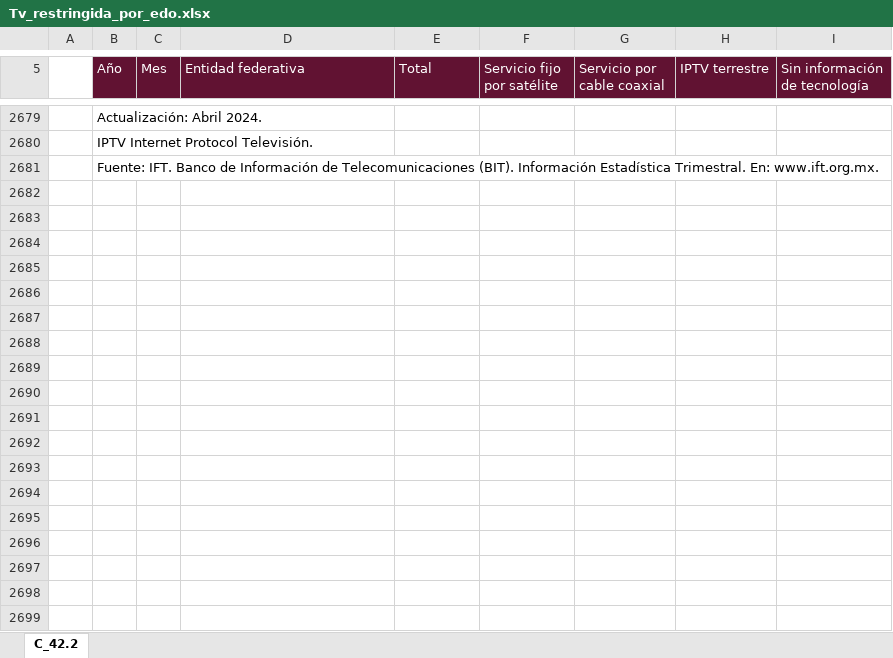
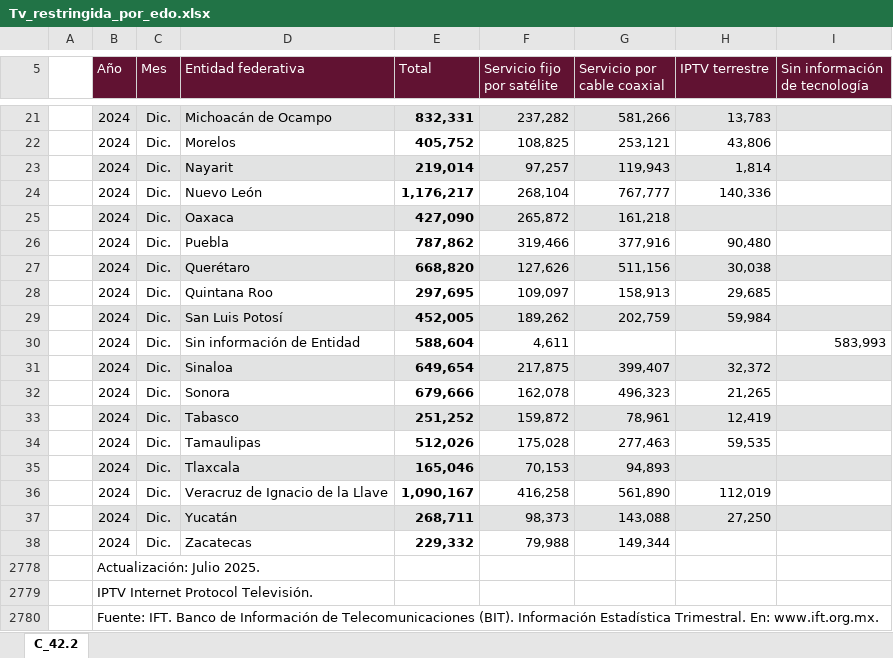
Before and after one commit to NeczarLopez/TI_Estadistica_Mensual_SICT, an Excel workbook: Tv_restringida_por_edo.xlsx, sheet C_42.2, drawn as a sheet; only a part is shown, gaps mark what is left out; values as stored, in another font and other column widths than the file's, no borders; table styles not drawn; addresses are those after the commit; the diff covers the shown part only; the diff names each change by its address in the sheet, - before the commit and + after, or states it on an @@ line.

```diff
--- a/Tv_restringida_por_edo.xlsx (sheet C_42.2)
+++ b/Tv_restringida_por_edo.xlsx (sheet C_42.2)
+row 21:  | 2024 | Dic. | Michoacán de Ocampo | 832,331 | 237,282 | 581,266 | 13,783
+row 22:  | 2024 | Dic. | Morelos | 405,752 | 108,825 | 253,121 | 43,806
+row 23:  | 2024 | Dic. | Nayarit | 219,014 | 97,257 | 119,943 | 1,814
+row 24:  | 2024 | Dic. | Nuevo León | 1,176,217 | 268,104 | 767,777 | 140,336
+row 25:  | 2024 | Dic. | Oaxaca | 427,090 | 265,872 | 161,218
+row 26:  | 2024 | Dic. | Puebla | 787,862 | 319,466 | 377,916 | 90,480
+row 27:  | 2024 | Dic. | Querétaro | 668,820 | 127,626 | 511,156 | 30,038
+row 28:  | 2024 | Dic. | Quintana Roo | 297,695 | 109,097 | 158,913 | 29,685
+row 29:  | 2024 | Dic. | San Luis Potosí | 452,005 | 189,262 | 202,759 | 59,984
+row 30:  | 2024 | Dic. | Sin información de Entidad | 588,604 | 4,611 |  |  | 583,993
+row 31:  | 2024 | Dic. | Sinaloa | 649,654 | 217,875 | 399,407 | 32,372
+row 32:  | 2024 | Dic. | Sonora | 679,666 | 162,078 | 496,323 | 21,265
+row 33:  | 2024 | Dic. | Tabasco | 251,252 | 159,872 | 78,961 | 12,419
+row 34:  | 2024 | Dic. | Tamaulipas | 512,026 | 175,028 | 277,463 | 59,535
+row 35:  | 2024 | Dic. | Tlaxcala | 165,046 | 70,153 | 94,893
+row 36:  | 2024 | Dic. | Veracruz de Ignacio de la Llave | 1,090,167 | 416,258 | 561,890 | 112,019
+row 37:  | 2024 | Dic. | Yucatán | 268,711 | 98,373 | 143,088 | 27,250
+row 38:  | 2024 | Dic. | Zacatecas | 229,332 | 79,988 | 149,344
-B2778 (Año): Actualización: Abril 2024.
+B2778 (Año): Actualización: Julio 2025.
```
Also changed, not shown: 15 added rows and 33 removed rows elsewhere in this sheet, hidden cells, Acc_fijos_por_edo.xlsx, Corredores_Troncales.xlsx, 41 other files.
